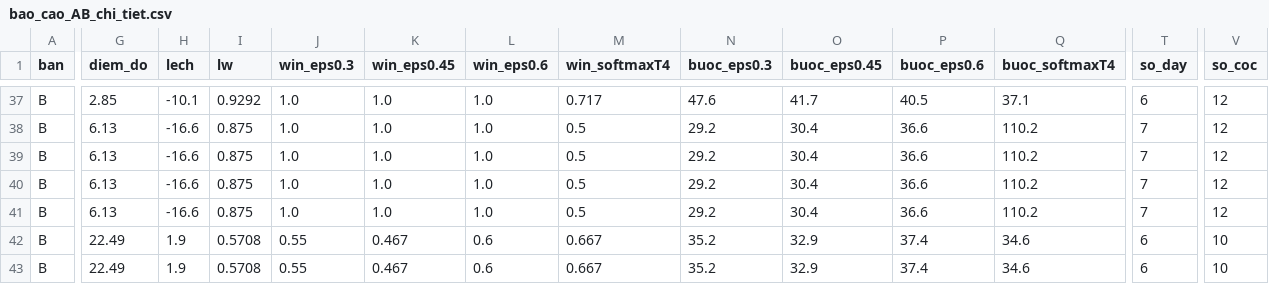
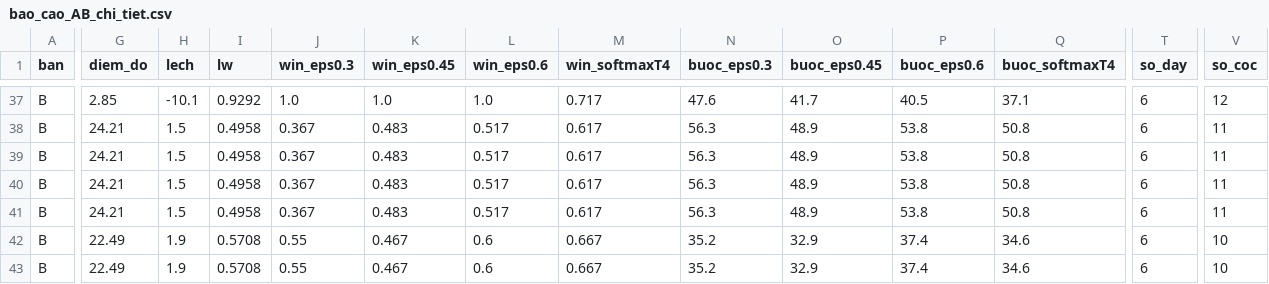
Before and after one commit to Bicuti05/GodotProject, a CSV file: levels/sweet_rope_B/reports/bao_cao_AB_chi_tiet.csv, drawn as a sheet; only a part is shown, gaps mark what is left out; the diff covers the shown part only; the diff names each change by its address in the sheet, - before the commit and + after, or states it on an @@ line.

```diff
--- a/levels/sweet_rope_B/reports/bao_cao_AB_chi_tiet.csv
+++ b/levels/sweet_rope_B/reports/bao_cao_AB_chi_tiet.csv
-G38:G41 (diem_do): 6.13
+G38:G41 (diem_do): 24.21
-H38:H41 (lech): -16.6
+H38:H41 (lech): 1.5
-I38:I41 (lw): 0.875
+I38:I41 (lw): 0.4958
-J38:J41 (win_eps0.3): 1.0
+J38:J41 (win_eps0.3): 0.367
-K38:K41 (win_eps0.45): 1.0
+K38:K41 (win_eps0.45): 0.483
-L38:L41 (win_eps0.6): 1.0
+L38:L41 (win_eps0.6): 0.517
-M38:M41 (win_softmaxT4): 0.5
+M38:M41 (win_softmaxT4): 0.617
-N38:N41 (buoc_eps0.3): 29.2
+N38:N41 (buoc_eps0.3): 56.3
-O38:O41 (buoc_eps0.45): 30.4
+O38:O41 (buoc_eps0.45): 48.9
-P38:P41 (buoc_eps0.6): 36.6
+P38:P41 (buoc_eps0.6): 53.8
-Q38:Q41 (buoc_softmaxT4): 110.2
+Q38:Q41 (buoc_softmaxT4): 50.8
-T38:T41 (so_day): 7
+T38:T41 (so_day): 6
-V38:V41 (so_coc): 12
+V38:V41 (so_coc): 11
```
Also changed, not shown: 148 edited cells elsewhere in this file, levels/sweet_rope_B/reports/bao_cao_AB_bonus_tiem_nang.csv, levels/sweet_rope_B/reports/choi_bua_man_2-10.csv, 34 other files.
